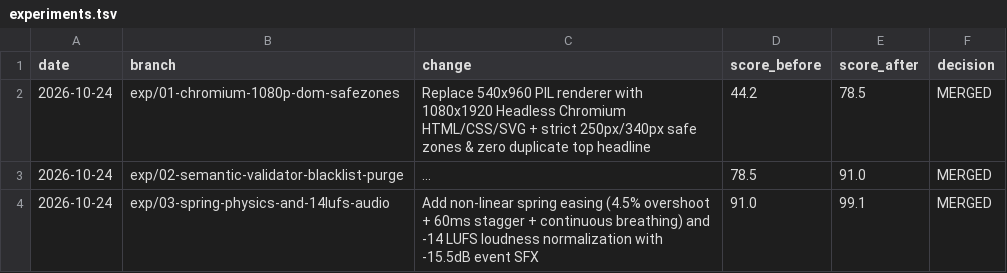
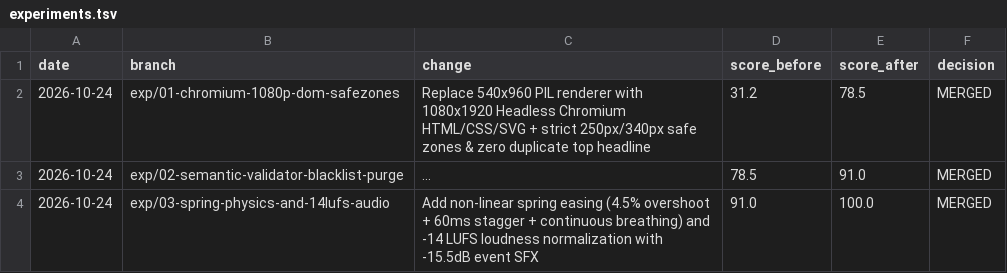
Before and after one commit to anesblr2020-eng/Video_editing, a TSV file: experiments.tsv, drawn as a sheet; long unchanged cells end in …; the diff names each change by its address in the sheet, - before the commit and + after, or states it on an @@ line.

```diff
--- a/experiments.tsv
+++ b/experiments.tsv
-D2 (score_before): 44.2
+D2 (score_before): 31.2
-E4 (score_after): 99.1
+E4 (score_after): 100.0
```
Also changed, not shown: 7 other files.
